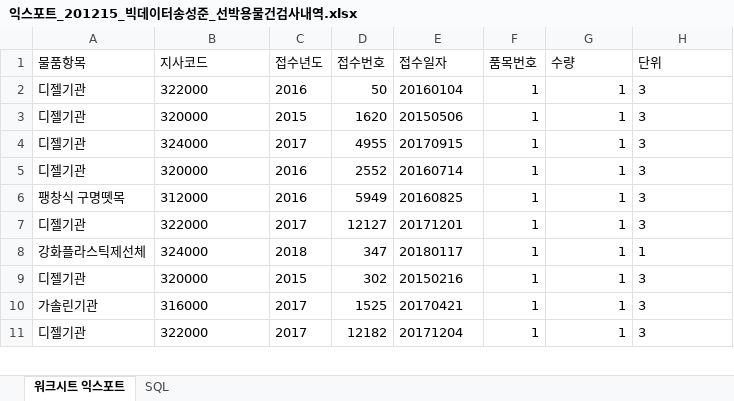
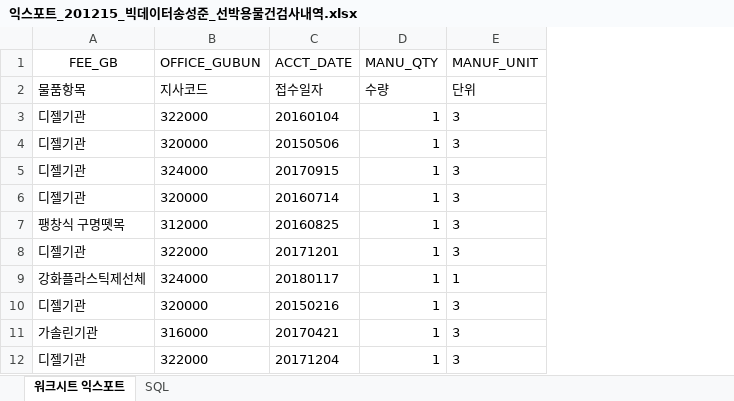
Before and after one commit to kyk4961/blueOcean, an Excel workbook: doc/익스포트_201215_빅데이터송성준_선박용물건검사내역.xlsx, sheet 워크시트 익스포트, drawn as a sheet; only a part is shown; values as stored, in another font and other column widths than the file's, no borders; removed rows and columns are numbered as before the commit, all else as after; the diff names each change by its address in the sheet, - before the commit and + after, or states it on an @@ line.

```diff
--- a/doc/익스포트_201215_빅데이터송성준_선박용물건검사내역.xlsx (sheet 워크시트 익스포트)
+++ b/doc/익스포트_201215_빅데이터송성준_선박용물건검사내역.xlsx (sheet 워크시트 익스포트)
-column C, rows 1-11: 접수년도 | 2016 | 2015 | 2017 | 2016 | 2016 | 2017 | 2018 | 2015 | 2017 | 2017
-column D, rows 1-11: 접수번호 | 50 | 1620 | 4955 | 2552 | 5949 | 12127 | 347 | 302 | 1525 | 12182
-column F, rows 1-11: 품목번호 | 1 | 1 | 1 | 1 | 1 | 1 | 1 | 1 | 1 | 1
+row 1: FEE_GB | OFFICE_GUBUN | ACCT_DATE | MANU_QTY | MANUF_UNIT
```
Also changed, not shown: doc/익스포트_201215_빅데이터송성준_검사대상일반선정보.xlsx, doc/익스포트_201215_빅데이터송성준_어선총톤수측정데이터2톤미만.xlsx, 18 other files.
